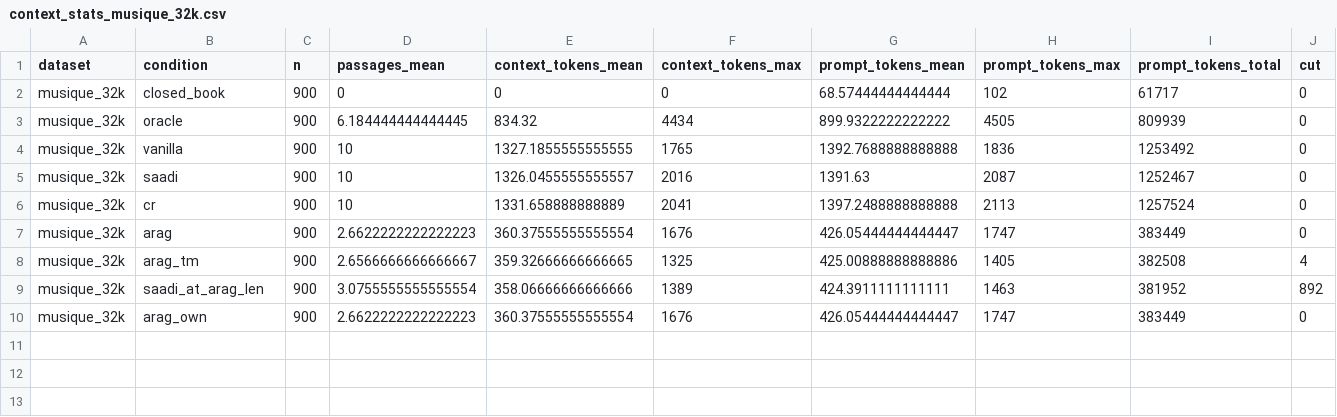
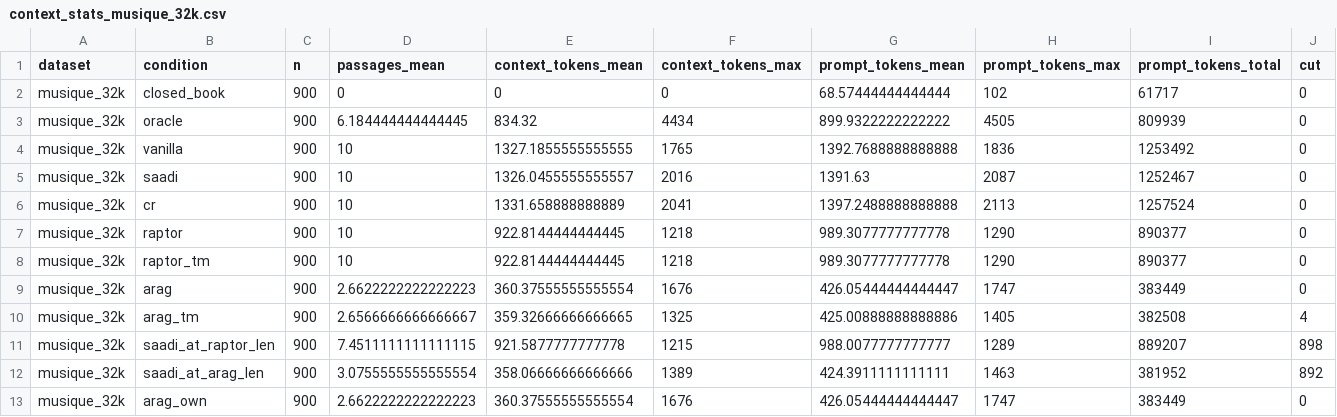
Before and after one commit to ZeinabTaghavi/SAADI, a CSV file: results/rebuttal/c5_end_to_end/prepare/context_stats_musique_32k.csv, drawn as a sheet; only a part is shown; rows hold the shown columns only; the diff names each change by its address in the sheet, - before the commit and + after, or states it on an @@ line.

Commit message:
C5 musique_32k 00_prepare_after_raptor: gate passed on 1 datasets; contexts written; nothing missing

```diff
--- a/results/rebuttal/c5_end_to_end/prepare/context_stats_musique_32k.csv
+++ b/results/rebuttal/c5_end_to_end/prepare/context_stats_musique_32k.csv
+row 7: musique_32k | raptor | 900 | 10 | 922.8144444444445 | 1218 | 989.3077777777778 | 1290 | 890377 | 0
+row 8: musique_32k | raptor_tm | 900 | 10 | 922.8144444444445 | 1218 | 989.3077777777778 | 1290 | 890377 | 0
+row 11: musique_32k | saadi_at_raptor_len | 900 | 7.4511111111111115 | 921.5877777777778 | 1215 | 988.0077777777777 | 1289 | 889207 | 898
```
Also changed, not shown: 6 other files.
